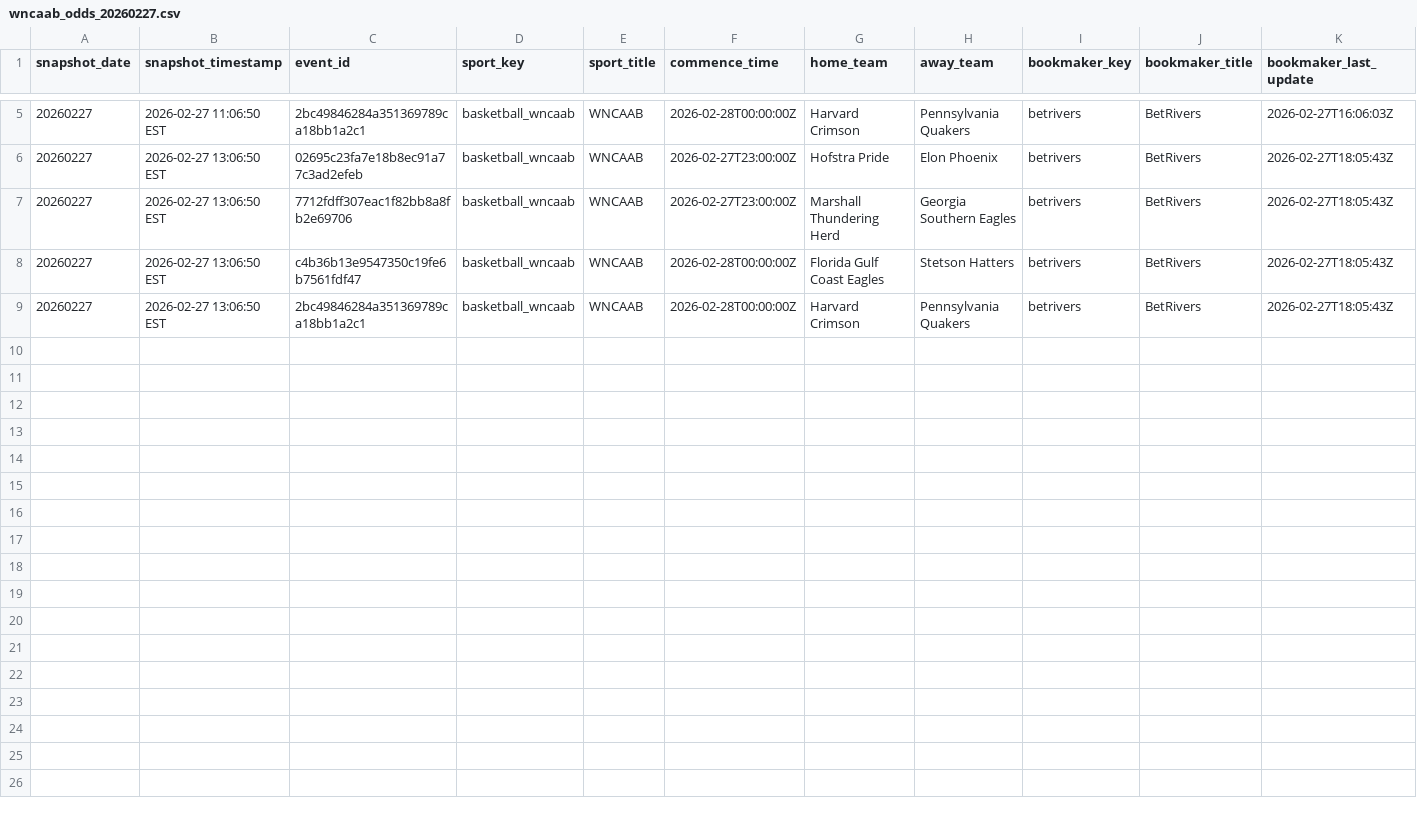
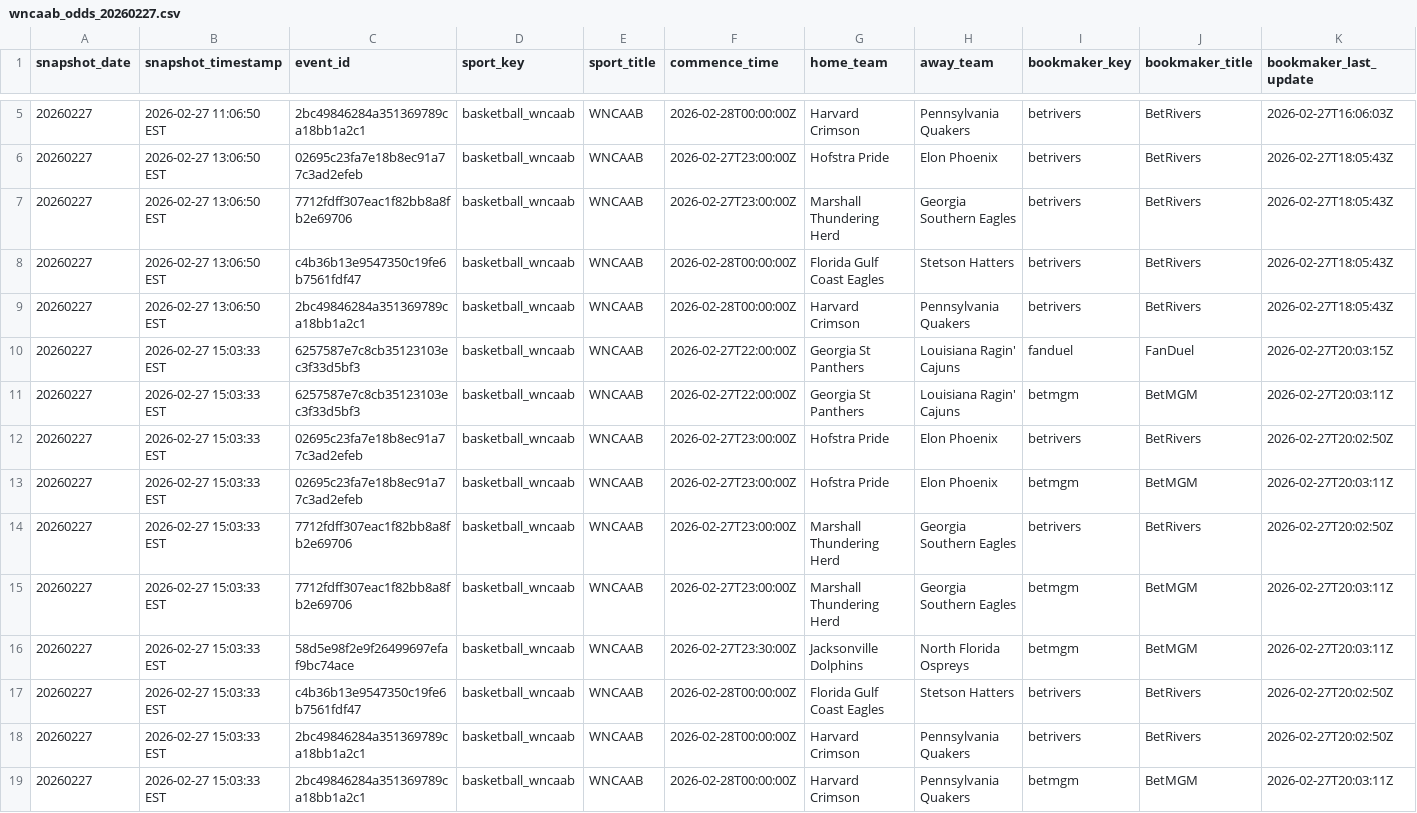
Before and after one commit to shmcminn/nicar26-github-actions, a CSV file: data/wncaab_odds_20260227.csv, drawn as a sheet; only a part is shown, gaps mark what is left out; rows hold the shown columns only; the diff names each change by its address in the sheet, - before the commit and + after, or states it on an @@ line.

```diff
--- a/data/wncaab_odds_20260227.csv
+++ b/data/wncaab_odds_20260227.csv
+row 10: 20260227 | 2026-02-27 15:03:33 EST | 6257587e7c8cb35123103ec3f33d5bf3 | basketball_wncaab | WNCAAB | 2026-02-27T22:00:00Z | Georgia St Panthers | Louisiana Ragin' Cajuns | fanduel | FanDuel | 2026-02-27T20:03:15Z
+row 11: 20260227 | 2026-02-27 15:03:33 EST | 6257587e7c8cb35123103ec3f33d5bf3 | basketball_wncaab | WNCAAB | 2026-02-27T22:00:00Z | Georgia St Panthers | Louisiana Ragin' Cajuns | betmgm | BetMGM | 2026-02-27T20:03:11Z
+row 12: 20260227 | 2026-02-27 15:03:33 EST | 02695c23fa7e18b8ec91a77c3ad2efeb | basketball_wncaab | WNCAAB | 2026-02-27T23:00:00Z | Hofstra Pride | Elon Phoenix | betrivers | BetRivers | 2026-02-27T20:02:50Z
+row 13: 20260227 | 2026-02-27 15:03:33 EST | 02695c23fa7e18b8ec91a77c3ad2efeb | basketball_wncaab | WNCAAB | 2026-02-27T23:00:00Z | Hofstra Pride | Elon Phoenix | betmgm | BetMGM | 2026-02-27T20:03:11Z
+row 14: 20260227 | 2026-02-27 15:03:33 EST | 7712fdff307eac1f82bb8a8fb2e69706 | basketball_wncaab | WNCAAB | 2026-02-27T23:00:00Z | Marshall Thundering Herd | Georgia Southern Eagles | betrivers | BetRivers | 2026-02-27T20:02:50Z
+row 15: 20260227 | 2026-02-27 15:03:33 EST | 7712fdff307eac1f82bb8a8fb2e69706 | basketball_wncaab | WNCAAB | 2026-02-27T23:00:00Z | Marshall Thundering Herd | Georgia Southern Eagles | betmgm | BetMGM | 2026-02-27T20:03:11Z
+row 16: 20260227 | 2026-02-27 15:03:33 EST | 58d5e98f2e9f26499697efaf9bc74ace | basketball_wncaab | WNCAAB | 2026-02-27T23:30:00Z | Jacksonville Dolphins | North Florida Ospreys | betmgm | BetMGM | 2026-02-27T20:03:11Z
+row 17: 20260227 | 2026-02-27 15:03:33 EST | c4b36b13e9547350c19fe6b7561fdf47 | basketball_wncaab | WNCAAB | 2026-02-28T00:00:00Z | Florida Gulf Coast Eagles | Stetson Hatters | betrivers | BetRivers | 2026-02-27T20:02:50Z
+row 18: 20260227 | 2026-02-27 15:03:33 EST | 2bc49846284a351369789ca18bb1a2c1 | basketball_wncaab | WNCAAB | 2026-02-28T00:00:00Z | Harvard Crimson | Pennsylvania Quakers | betrivers | BetRivers | 2026-02-27T20:02:50Z
+row 19: 20260227 | 2026-02-27 15:03:33 EST | 2bc49846284a351369789ca18bb1a2c1 | basketball_wncaab | WNCAAB | 2026-02-28T00:00:00Z | Harvard Crimson | Pennsylvania Quakers | betmgm | BetMGM | 2026-02-27T20:03:11Z
```
Also changed, not shown: 1 other file.
